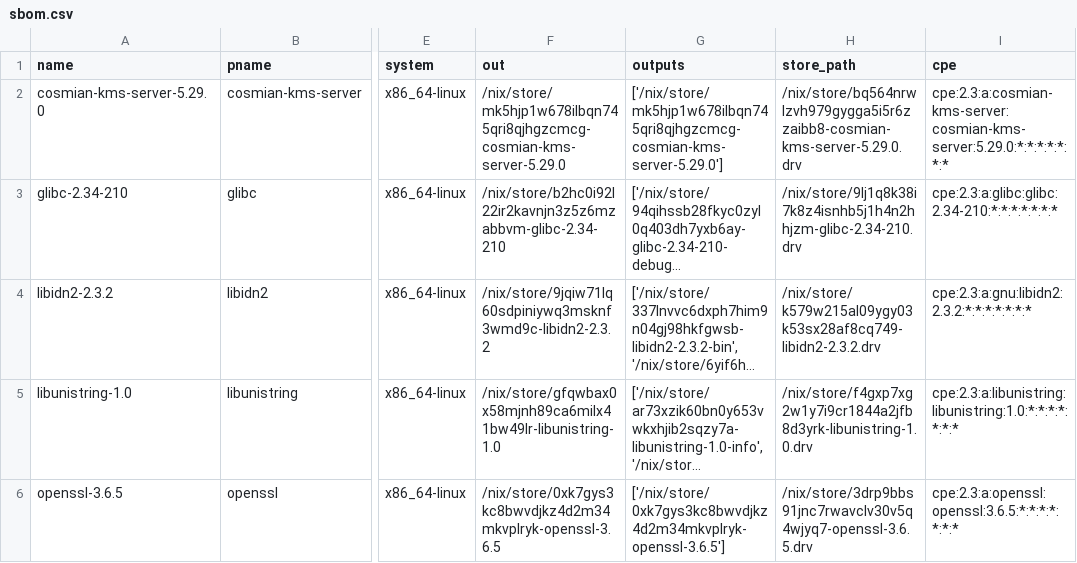
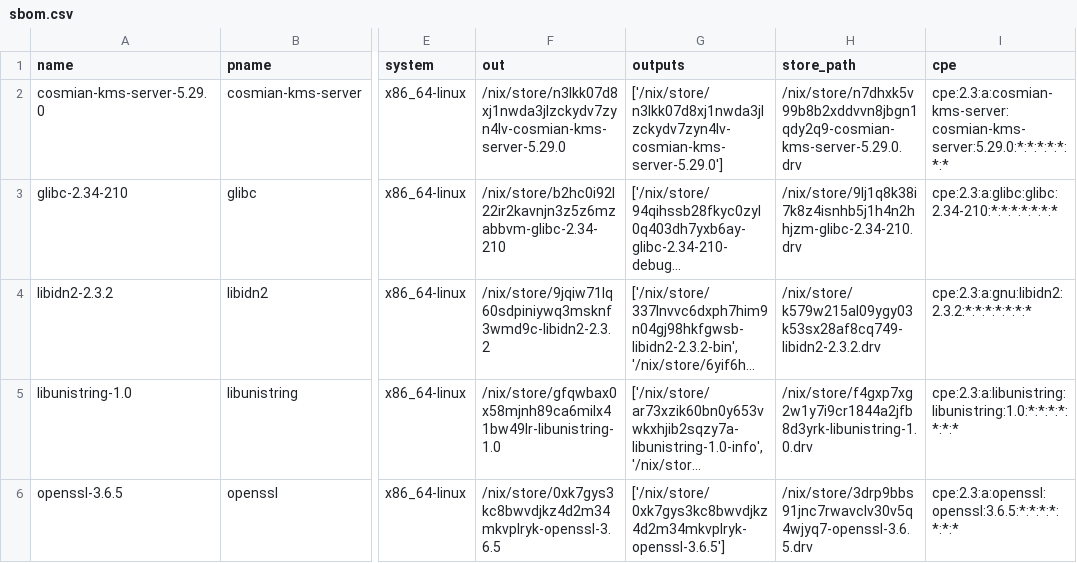
Before and after one commit to Cosmian/kms, a CSV file: sbom/server/fips/static/sbom.csv, drawn as a sheet; only a part is shown, gaps mark what is left out; long unchanged cells end in …; the diff names each change by its address in the sheet, - before the commit and + after, or states it on an @@ line.

```diff
--- a/sbom/server/fips/static/sbom.csv
+++ b/sbom/server/fips/static/sbom.csv
-F2 (out): /nix/store/mk5hjp1w678ilbqn745qri8qjhgzcmcg-cosmian-kms-server-5.29.0
+F2 (out): /nix/store/n3lkk07d8xj1nwda3jlzckydv7zyn4lv-cosmian-kms-server-5.29.0
-G2 (outputs): ['/nix/store/mk5hjp1w678ilbqn745qri8qjhgzcmcg-cosmian-kms-server-5.29.0']
+G2 (outputs): ['/nix/store/n3lkk07d8xj1nwda3jlzckydv7zyn4lv-cosmian-kms-server-5.29.0']
-H2 (store_path): /nix/store/bq564nrwlzvh979gygga5i5r6zzaibb8-cosmian-kms-server-5.29.0.drv
+H2 (store_path): /nix/store/n7dhxk5v99b8b2xddvvn8jbgn1qdy2q9-cosmian-kms-server-5.29.0.drv
```
Also changed, not shown: sbom/server/fips/dynamic/sbom.csv, sbom/server/non-fips/dynamic/sbom.csv, 25 other files.
